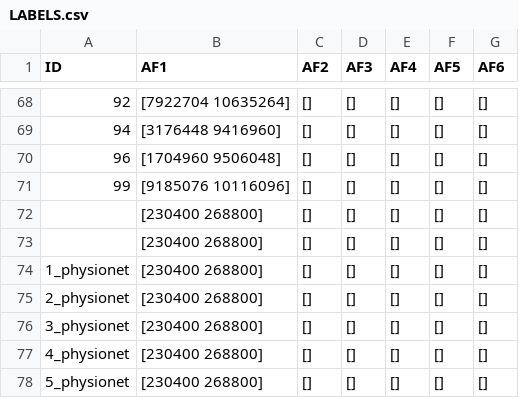
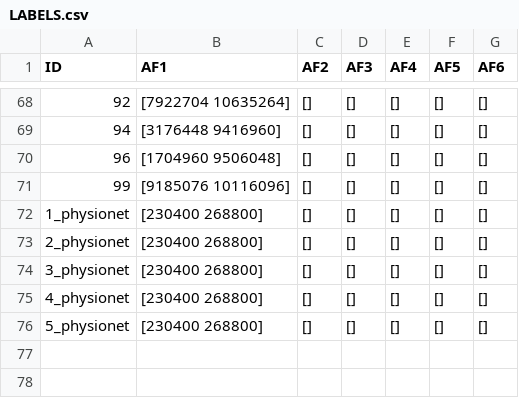
Before and after one commit to marino-gavidia/WARN, a CSV file: data/LABELS.csv, drawn as a sheet; only a part is shown, gaps mark what is left out; the diff names each change by its address in the sheet, - before the commit and + after, or states it on an @@ line.

Commit message:
WARN_v1.0

```diff
--- a/data/LABELS.csv
+++ b/data/LABELS.csv
-row 72:  | [230400 268800] | [] | [] | [] | [] | []
-row 73:  | [230400 268800] | [] | [] | [] | [] | []
```
